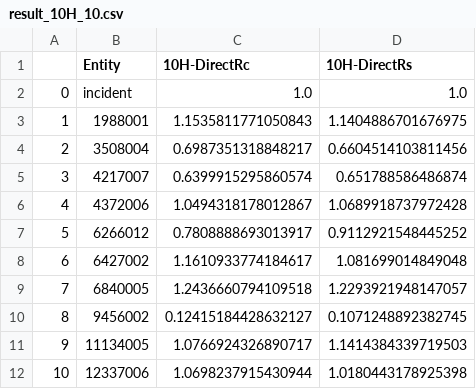
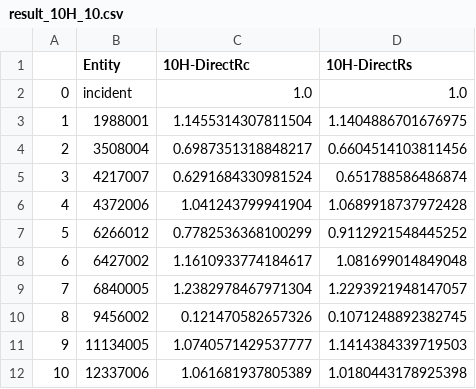
Before and after one commit to fredboudon/mangolight, a CSV file: src/benchmark-darwin/result_10H_10.csv, drawn as a sheet.

```diff
--- a/src/benchmark-darwin/result_10H_10.csv
+++ b/src/benchmark-darwin/result_10H_10.csv
@@ -2,11 +2,11 @@
 0,incident,1.0,1.0
-1,1988001,1.1535811771050843,1.1404886701676975
+1,1988001,1.1455314307811504,1.1404886701676975
 2,3508004,0.6987351318848217,0.6604514103811456
-3,4217007,0.6399915295860574,0.651788586486874
-4,4372006,1.0494318178012867,1.0689918737972428
-5,6266012,0.7808888693013917,0.9112921548445252
+3,4217007,0.6291684330981524,0.651788586486874
+4,4372006,1.041243799941904,1.0689918737972428
+5,6266012,0.7782536368100299,0.9112921548445252
 6,6427002,1.1610933774184617,1.081699014849048
-7,6840005,1.2436660794109518,1.2293921948147057
-8,9456002,0.12415184428632127,0.1071248892382745
-9,11134005,1.0766924326890717,1.1414384339719503
-10,12337006,1.0698237915430944,1.0180443178925398
+7,6840005,1.2382978467971304,1.2293921948147057
+8,9456002,0.121470582657326,0.1071248892382745
+9,11134005,1.0740571429537777,1.1414384339719503
+10,12337006,1.061681937805389,1.0180443178925398
```
Also changed, not shown: src/benchmark-darwin/result_10H_100.csv, 1 other file.
